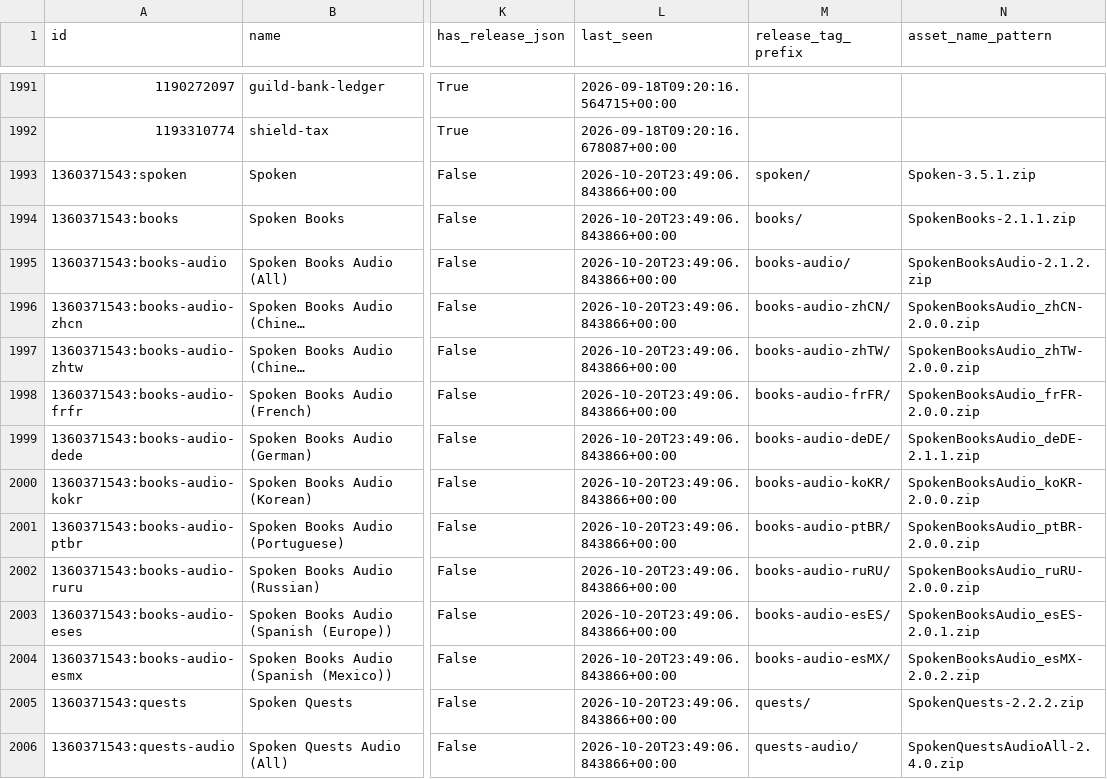
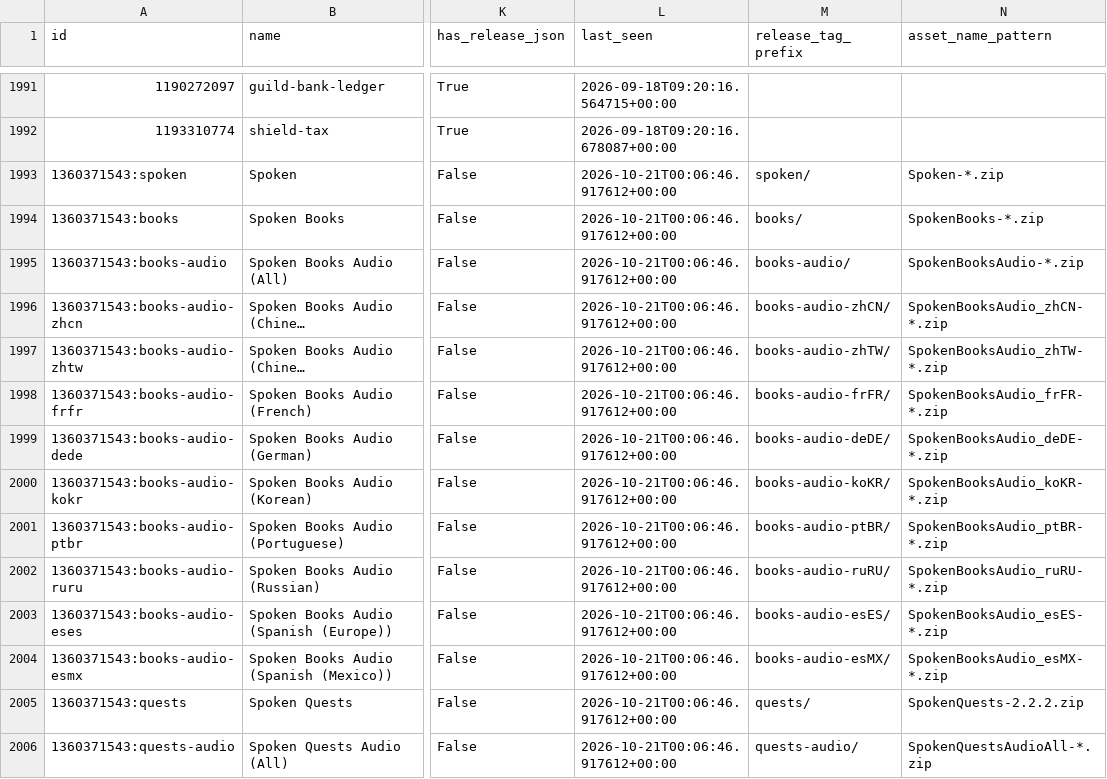
Before and after one commit to bizkut/ps5-forever, a CSV file: ps5/addonforge/github-catalogue.csv, drawn as a sheet; only a part is shown, gaps mark what is left out; long unchanged cells end in …; the diff covers the shown part only; the diff names each change by its address in the sheet, - before the commit and + after, or states it on an @@ line.

Commit message:
Keep catalogue release selectors stable

```diff
--- a/ps5/addonforge/github-catalogue.csv
+++ b/ps5/addonforge/github-catalogue.csv
-L1993:L2006 (last_seen): 2026-10-20T23:49:06.843866+00:00
+L1993:L2006 (last_seen): 2026-10-21T00:06:46.917612+00:00
-N1993 (asset_name_pattern): Spoken-3.5.1.zip
+N1993 (asset_name_pattern): Spoken-*.zip
-N1994 (asset_name_pattern): SpokenBooks-2.1.1.zip
+N1994 (asset_name_pattern): SpokenBooks-*.zip
-N1995 (asset_name_pattern): SpokenBooksAudio-2.1.2.zip
+N1995 (asset_name_pattern): SpokenBooksAudio-*.zip
-N1996 (asset_name_pattern): SpokenBooksAudio_zhCN-2.0.0.zip
+N1996 (asset_name_pattern): SpokenBooksAudio_zhCN-*.zip
-N1997 (asset_name_pattern): SpokenBooksAudio_zhTW-2.0.0.zip
+N1997 (asset_name_pattern): SpokenBooksAudio_zhTW-*.zip
-N1998 (asset_name_pattern): SpokenBooksAudio_frFR-2.0.0.zip
+N1998 (asset_name_pattern): SpokenBooksAudio_frFR-*.zip
-N1999 (asset_name_pattern): SpokenBooksAudio_deDE-2.1.1.zip
+N1999 (asset_name_pattern): SpokenBooksAudio_deDE-*.zip
-N2000 (asset_name_pattern): SpokenBooksAudio_koKR-2.0.0.zip
+N2000 (asset_name_pattern): SpokenBooksAudio_koKR-*.zip
-N2001 (asset_name_pattern): SpokenBooksAudio_ptBR-2.0.0.zip
+N2001 (asset_name_pattern): SpokenBooksAudio_ptBR-*.zip
-N2002 (asset_name_pattern): SpokenBooksAudio_ruRU-2.0.0.zip
+N2002 (asset_name_pattern): SpokenBooksAudio_ruRU-*.zip
-N2003 (asset_name_pattern): SpokenBooksAudio_esES-2.0.1.zip
+N2003 (asset_name_pattern): SpokenBooksAudio_esES-*.zip
-N2004 (asset_name_pattern): SpokenBooksAudio_esMX-2.0.2.zip
+N2004 (asset_name_pattern): SpokenBooksAudio_esMX-*.zip
-N2006 (asset_name_pattern): SpokenQuestsAudioAll-2.4.0.zip
+N2006 (asset_name_pattern): SpokenQuestsAudioAll-*.zip
```
Also changed, not shown: 4 added rows, 4 removed rows and 78 edited cells elsewhere in this file, ps5/build/addonforge/github-catalogue.csv, 2 other files.
